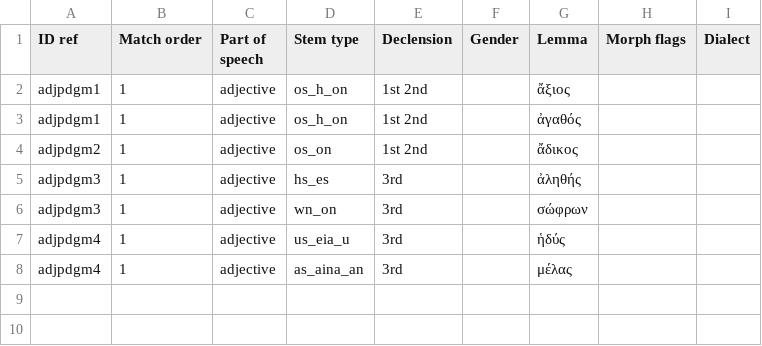
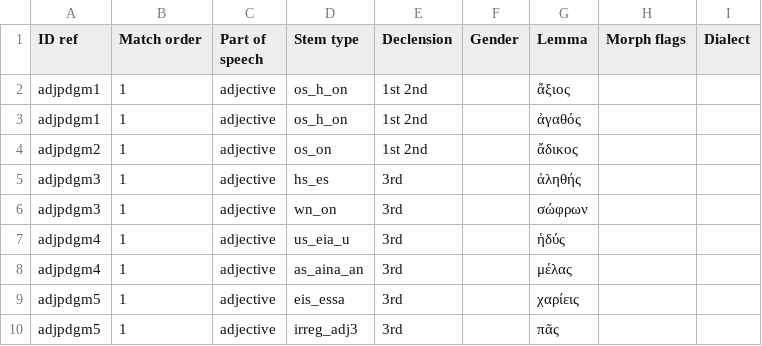
Before and after one commit to alpheios-project/inflection-tables, a CSV file: src/paradigm/data/greek/adjective/rules.csv, drawn as a sheet; the diff names each change by its address in the sheet, - before the commit and + after, or states it on an @@ line.

Commit message:
add adjpdgm5 Consonant-Declension Adjectives with Three Endings

```diff
--- a/src/paradigm/data/greek/adjective/rules.csv
+++ b/src/paradigm/data/greek/adjective/rules.csv
+row 9: adjpdgm5 | 1 | adjective | eis_essa | 3rd |  | χαρίεις
+row 10: adjpdgm5 | 1 | adjective | irreg_adj3 | 3rd |  | πᾶς
```
Also changed, not shown: 8 other files.
